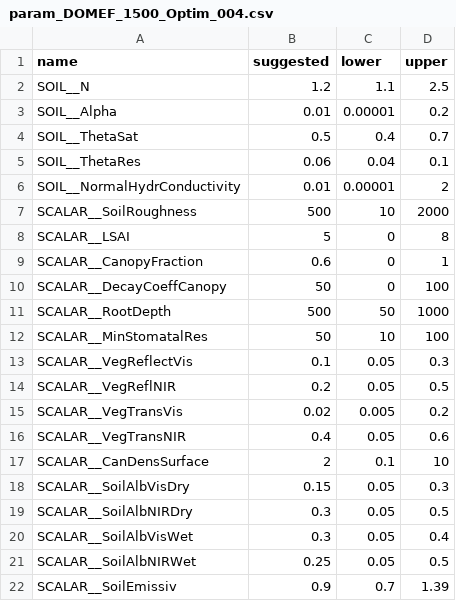
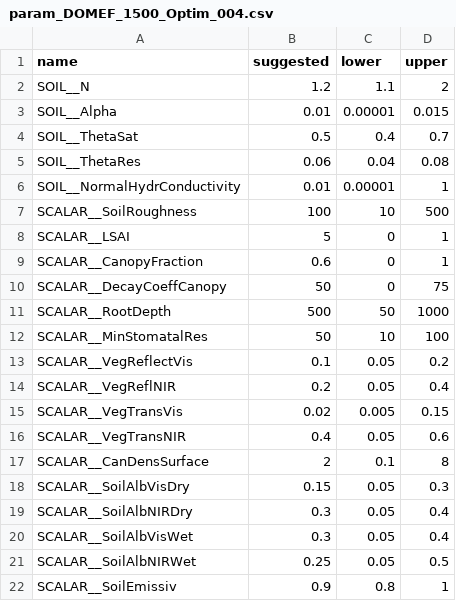
Before and after one commit to EURAC-Ecohydro/MonaLisa, a CSV file: run/DOMEF_1500_Optim_004/optim/param_DOMEF_1500_Optim_004.csv, drawn as a sheet.

Commit message:
improved DOMEF_1500_004 simulation

```diff
--- a/run/DOMEF_1500_Optim_004/optim/param_DOMEF_1500_Optim_004.csv
+++ b/run/DOMEF_1500_Optim_004/optim/param_DOMEF_1500_Optim_004.csv
@@ -1,22 +1,22 @@
 name,suggested,lower,upper
-SOIL__N,1.2,1.1,2.5
-SOIL__Alpha,0.01,0.00001,0.2
+SOIL__N,1.2,1.1,2
+SOIL__Alpha,0.01,0.00001,0.015
 SOIL__ThetaSat,0.5,0.4,0.7
-SOIL__ThetaRes,0.06,0.04,0.1
-SOIL__NormalHydrConductivity,0.01,0.00001,2
-SCALAR__SoilRoughness,500,10,2000
-SCALAR__LSAI,5,0,8
+SOIL__ThetaRes,0.06,0.04,0.08
+SOIL__NormalHydrConductivity,0.01,0.00001,1
+SCALAR__SoilRoughness,100,10,500
+SCALAR__LSAI,5,0,1
 SCALAR__CanopyFraction,0.6,0,1
-SCALAR__DecayCoeffCanopy,50,0,100
+SCALAR__DecayCoeffCanopy,50,0,75
 SCALAR__RootDepth,500,50,1000
 SCALAR__MinStomatalRes,50,10,100
-SCALAR__VegReflectVis,0.1,0.05,0.3
-SCALAR__VegReflNIR,0.2,0.05,0.5
-SCALAR__VegTransVis,0.02,0.005,0.2
+SCALAR__VegReflectVis,0.1,0.05,0.2
+SCALAR__VegReflNIR,0.2,0.05,0.4
+SCALAR__VegTransVis,0.02,0.005,0.15
 SCALAR__VegTransNIR,0.4,0.05,0.6
-SCALAR__CanDensSurface,2,0.1,10
+SCALAR__CanDensSurface,2,0.1,8
 SCALAR__SoilAlbVisDry,0.15,0.05,0.3
-SCALAR__SoilAlbNIRDry,0.3,0.05,0.5
+SCALAR__SoilAlbNIRDry,0.3,0.05,0.4
 SCALAR__SoilAlbVisWet,0.3,0.05,0.4
 SCALAR__SoilAlbNIRWet,0.25,0.05,0.5
-SCALAR__SoilEmissiv,0.9,0.7,1.39
+SCALAR__SoilEmissiv,0.9,0.8,1
```
Also changed, not shown: run/DOMEF_1500_Optim_005/optim/param_DOMEF_1500_Optim_005.csv, 10 other files.
